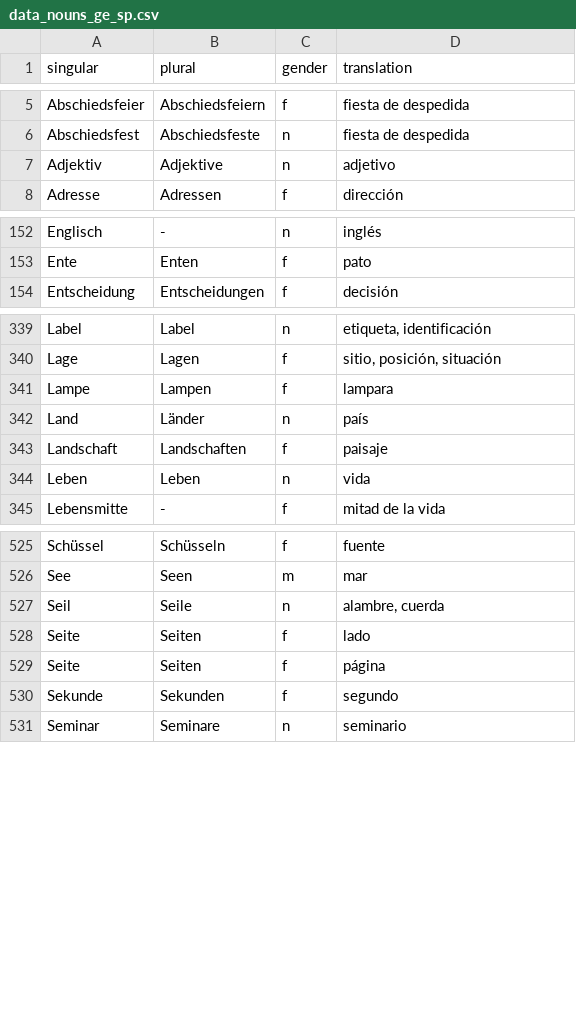
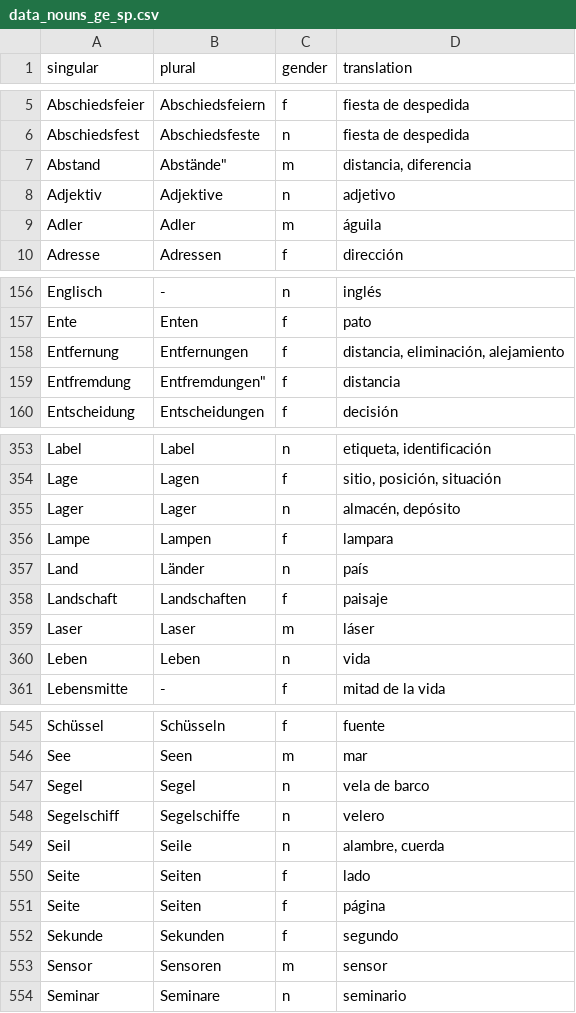
Before and after one commit to kaluzap/words, a CSV file: data_nouns_ge_sp.csv, drawn as a sheet; only a part is shown, gaps mark what is left out; the diff covers the shown part only; the diff names each change by its address in the sheet, - before the commit and + after, or states it on an @@ line.

Commit message:
mas palabras

```diff
--- a/data_nouns_ge_sp.csv
+++ b/data_nouns_ge_sp.csv
+row 7: Abstand | Abstände" | m | distancia, diferencia
+row 9: Adler | Adler | m | águila
+row 158: Entfernung | Entfernungen | f | distancia, eliminación, alejamiento
+row 159: Entfremdung | Entfremdungen" | f | distancia
+row 355: Lager | Lager | n | almacén, depósito
+row 359: Laser | Laser | m | láser
+row 547: Segel | Segel | n | vela de barco
+row 548: Segelschiff | Segelschiffe | n | velero
+row 553: Sensor | Sensoren | m | sensor
```
Also changed, not shown: 18 added rows elsewhere in this file.
